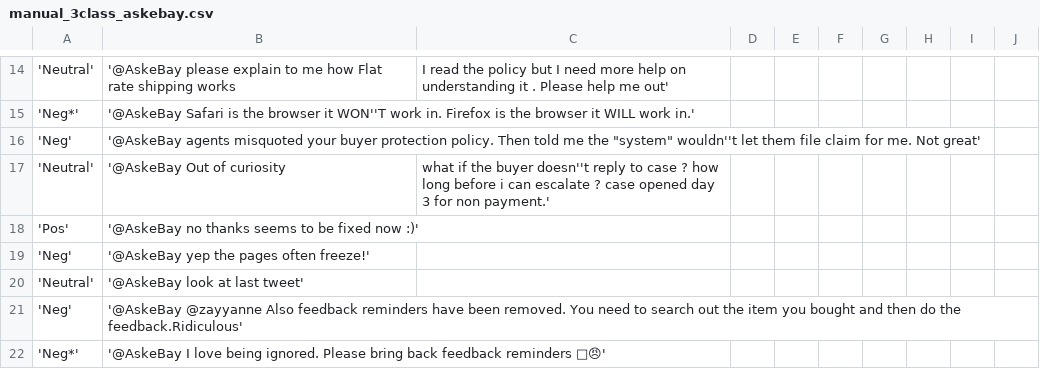
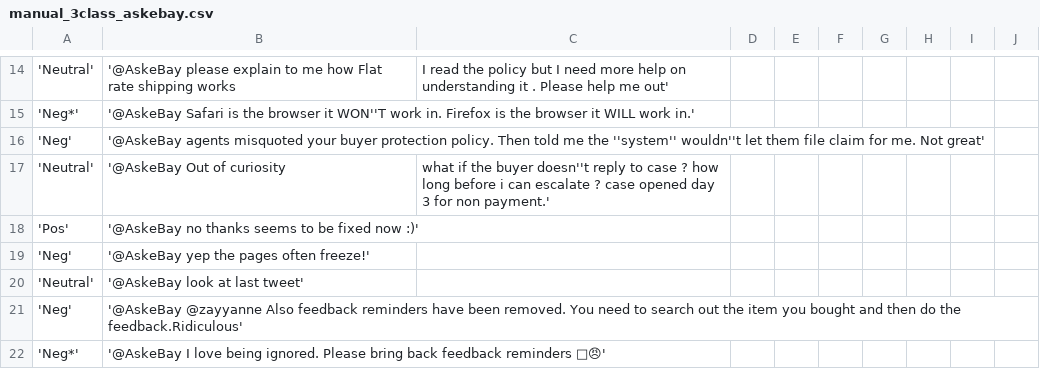
Before and after one commit to mashao/masha_repository_test, a CSV file: manual_3class_askebay.csv, drawn as a sheet; only a part is shown, gaps mark what is left out.

Commit message:
Update manual_3class_askebay.csv
changed illegal(?) double quotes

```diff
--- a/manual_3class_askebay.csv
+++ b/manual_3class_askebay.csv
@@ -15,3 +15,3 @@
 'Neg*','@AskeBay Safari is the browser it WON''T work in. Firefox is the browser it WILL work in.'
-'Neg','@AskeBay agents misquoted your buyer protection policy. Then told me the "system" wouldn''t let them file claim for me. Not great'
+'Neg','@AskeBay agents misquoted your buyer protection policy. Then told me the ''system'' wouldn''t let them file claim for me. Not great'
 'Neutral','@AskeBay Out of curiosity, what if the buyer doesn''t reply to case ? how long before i can escalate ? case opened day 3 for non payment.'
```
